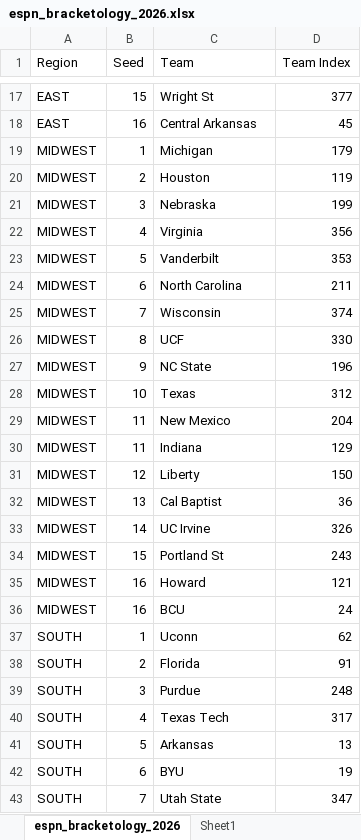
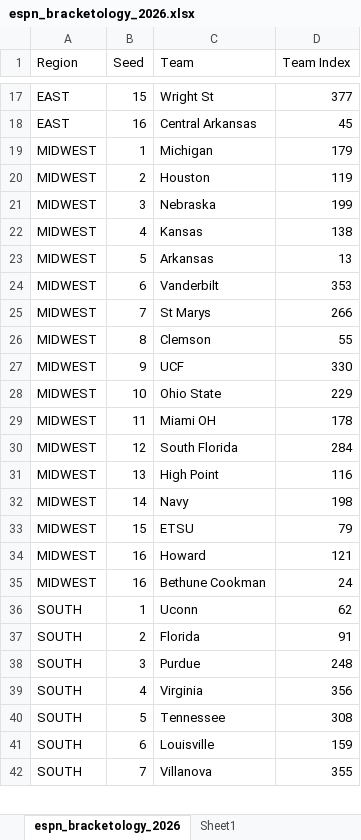
Before and after one commit to ryanbrowder/marchMadness, an Excel workbook: L1/data/bracketology/espn_bracketology_2026.xlsx, sheet espn_bracketology_2026, drawn as a sheet; only a part is shown, gaps mark what is left out; values as stored, in another font and other column widths than the file's, no borders; removed rows and columns are numbered as before the commit, all else as after; the diff covers the shown part only; the diff names each change by its address in the sheet, - before the commit and + after, or states it on an @@ line.

```diff
--- a/L1/data/bracketology/espn_bracketology_2026.xlsx (sheet espn_bracketology_2026)
+++ b/L1/data/bracketology/espn_bracketology_2026.xlsx (sheet espn_bracketology_2026)
-C22 (Team): Virginia
+C22 (Team): Kansas
-D22 (Team Index): 356
+D22 (Team Index): 138
+row 23: MIDWEST | 5 | Arkansas | 13
-B24 (Seed): 5
+B24 (Seed): 6
-row 24: MIDWEST | 6 | North Carolina | 211
-C25 (Team): Wisconsin
+C25 (Team): St Marys
-D25 (Team Index): 374
+D25 (Team Index): 266
+row 26: MIDWEST | 8 | Clemson | 55
-B27 (Seed): 8
+B27 (Seed): 9
-row 27: MIDWEST | 9 | NC State | 196
-C28 (Team): Texas
+C28 (Team): Ohio State
-D28 (Team Index): 312
+D28 (Team Index): 229
-C29 (Team): New Mexico
+C29 (Team): Miami OH
-D29 (Team Index): 204
+D29 (Team Index): 178
-row 30: MIDWEST | 11 | Indiana | 129
-C30 (Team): Liberty
+C30 (Team): South Florida
-D30 (Team Index): 150
+D30 (Team Index): 284
-C31 (Team): Cal Baptist
+C31 (Team): High Point
-D31 (Team Index): 36
+D31 (Team Index): 116
-C32 (Team): UC Irvine
+C32 (Team): Navy
-D32 (Team Index): 326
+D32 (Team Index): 198
-C33 (Team): Portland St
+C33 (Team): ETSU
-D33 (Team Index): 243
+D33 (Team Index): 79
-C35 (Team): BCU
+C35 (Team): Bethune Cookman
-C39 (Team): Texas Tech
+C39 (Team): Virginia
-D39 (Team Index): 317
+D39 (Team Index): 356
-C40 (Team): Arkansas
+C40 (Team): Tennessee
-D40 (Team Index): 13
+D40 (Team Index): 308
-C41 (Team): BYU
+C41 (Team): Louisville
-D41 (Team Index): 19
+D41 (Team Index): 159
-C42 (Team): Utah State
+C42 (Team): Villanova
-D42 (Team Index): 347
+D42 (Team Index): 355
```
Also changed, not shown: 4 added rows, 3 removed rows and 61 edited cells elsewhere in this sheet, sheet Sheet1, formulas that keep their value, 15 other files.
